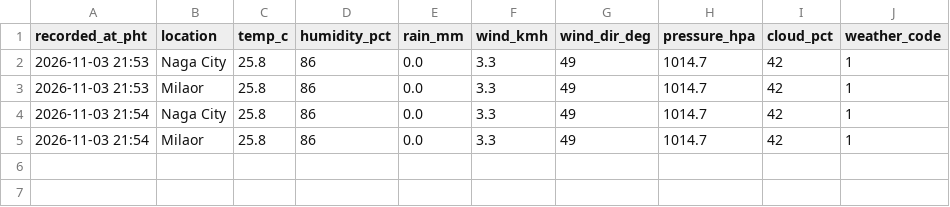
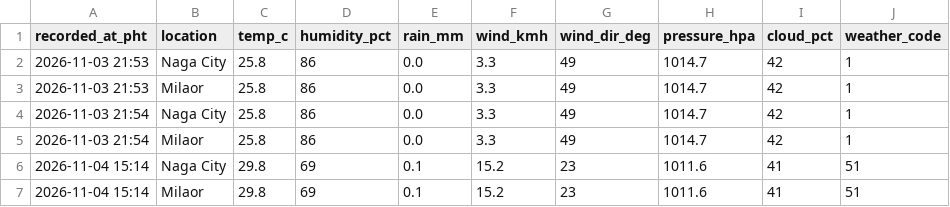
Before and after one commit to nitrite-beef/congenial-waddle, a CSV file: data/records.csv, drawn as a sheet.

```diff
--- a/data/records.csv
+++ b/data/records.csv
@@ -5 +5,3 @@ recorded_at_pht,location,temp_c,humidity_pct,rain_mm,wind_kmh,wind_dir_deg,press
 2026-11-03 21:54,Milaor,25.8,86,0.0,3.3,49,1014.7,42,1
+2026-11-04 15:14,Naga City,29.8,69,0.1,15.2,23,1011.6,41,51
+2026-11-04 15:14,Milaor,29.8,69,0.1,15.2,23,1011.6,41,51
```
Also changed, not shown: 1 other file.
